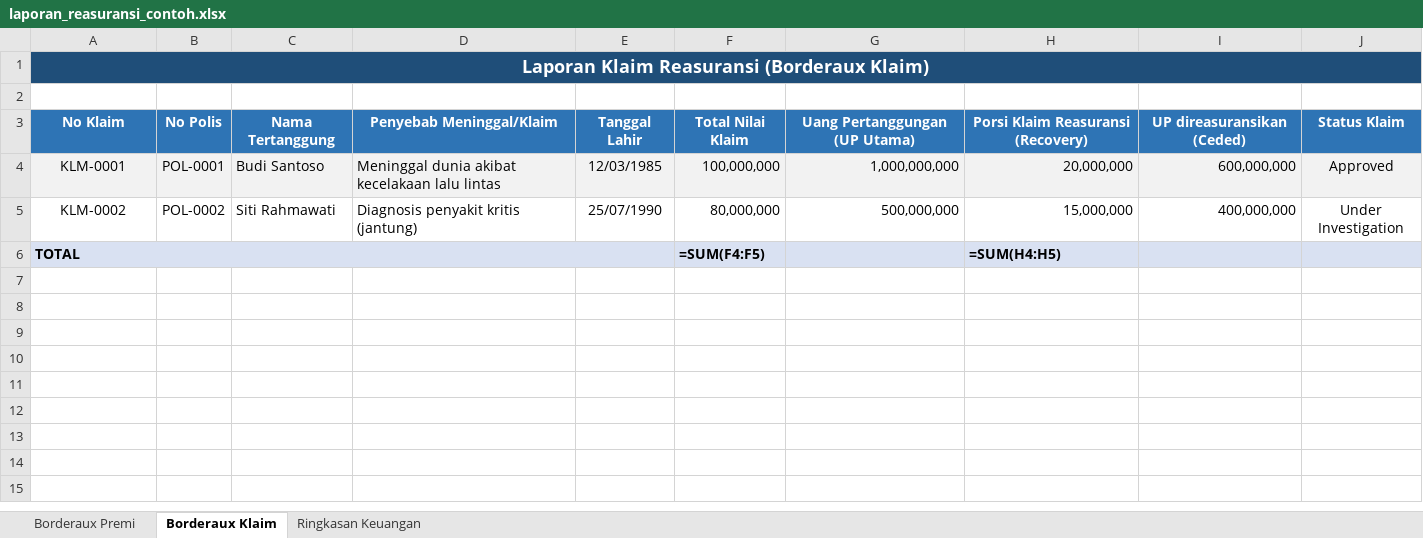
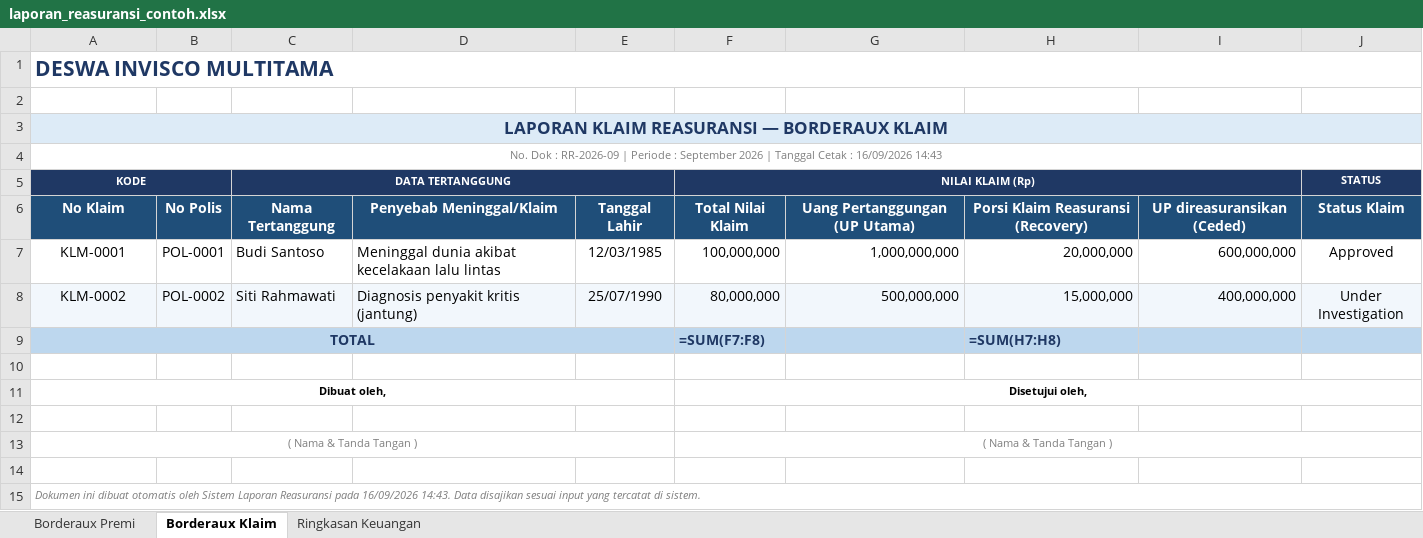
Before and after one commit to rennonuroktaviano-W/reasuransi-report, an Excel workbook: examples/laporan_reasuransi_contoh.xlsx, sheet Borderaux Klaim, drawn as a sheet; values as stored, in another font and other column widths than the file's, no borders; formulas without a stored value are shown as written; addresses are those after the commit; the diff names each change by its address in the sheet, - before the commit and + after, or states it on an @@ line.

Commit message:
feat: redesign export Excel bergaya laporan korporat (header perusahaan, band kelompok kolom, footer resmi)

```diff
--- a/examples/laporan_reasuransi_contoh.xlsx (sheet Borderaux Klaim)
+++ b/examples/laporan_reasuransi_contoh.xlsx (sheet Borderaux Klaim)
-A1: Laporan Klaim Reasuransi (Borderaux Klaim)
+A1: DESWA INVISCO MULTITAMA
-A1:J1 fill: #1F4E79
+A1:J1 fill: none
@@ A1 text colour: #FFFFFF → #1F3864, text size: larger, alignment: center → left @@
+row 3: LAPORAN KLAIM REASURANSI — BORDERAUX KLAIM
+row 4: No. Dok : RR-2026-09 | Periode : September 2026 | Tanggal Cetak : 16/09/2026 14:43
+row 5: KODE |  | DATA TERTANGGUNG |  |  | NILAI KLAIM (Rp) |  |  |  | STATUS
-A6:J6 fill: #2E74B5
+A6:J6 fill: #1F4E79
-A7:J7 fill: #F2F2F2
+A7:J7 fill: none
-A8:J8 fill: none
+A8:J8 fill: #F2F7FC
-A9:J9 fill: #D9E1F2
+A9:J9 fill: #BDD7EE
@@ A9 text colour: black → #1F3864, alignment: left → center @@
-F9: =SUM(F4:F5)
+F9: =SUM(F7:F8)
-F9 text colour: black
+F9 text colour: #1F3864
-H9: =SUM(H4:H5)
+H9: =SUM(H7:H8)
-H9 text colour: black
+H9 text colour: #1F3864
+row 10: (empty)
+row 11: Dibuat oleh, |  |  |  |  | Disetujui oleh,
+row 12: (empty)
+row 13: ( Nama & Tanda Tangan ) |  |  |  |  | ( Nama & Tanda Tangan )
+row 14: (empty)
+row 15: Dokumen ini dibuat otomatis oleh Sistem Laporan Reasuransi pada 16/09/2026 14:43. Data disajikan sesuai input yang tercatat di sistem.
```
Also changed, not shown: sheet Borderaux Premi, sheet Ringkasan Keuangan, 8 other files.
